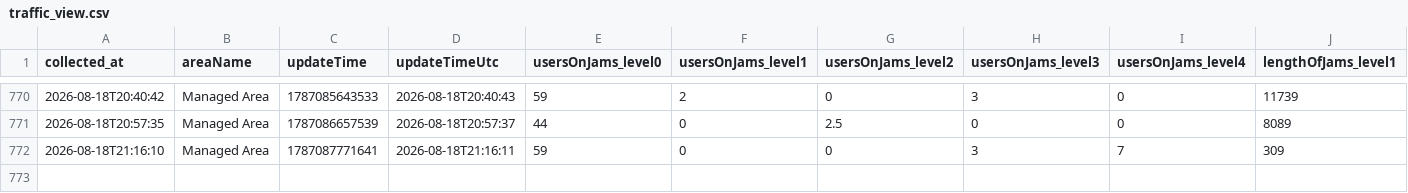
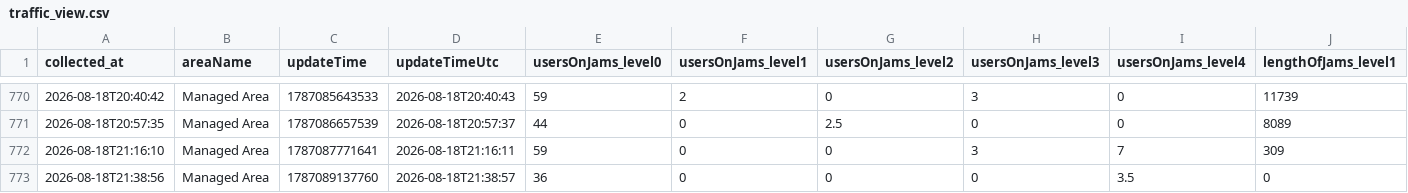
Before and after one commit to mobilidadepalmas/painel-mobilidade-palmas, a CSV file: scripts/waze/processed/traffic_view.csv, drawn as a sheet; only a part is shown, gaps mark what is left out; rows hold the shown columns only; the diff names each change by its address in the sheet, - before the commit and + after, or states it on an @@ line.

```diff
--- a/scripts/waze/processed/traffic_view.csv
+++ b/scripts/waze/processed/traffic_view.csv
+row 773: 2026-08-18T21:38:56 | Managed Area | 1787089137760 | 2026-08-18T21:38:57 | 36 | 0 | 0 | 0 | 3.5 | 0
```
Also changed, not shown: scripts/waze/processed/collection_log.csv, 3 other files.
